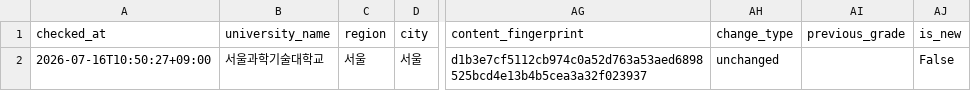
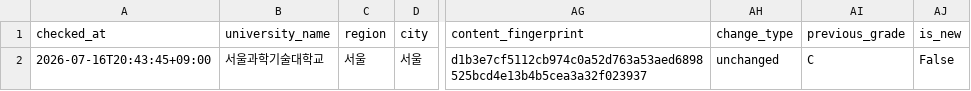
Before and after one commit to undcore/university-course-watcher, a CSV file: university-course-watcher/data/results.csv, drawn as a sheet; only a part is shown, gaps mark what is left out; the diff names each change by its address in the sheet, - before the commit and + after, or states it on an @@ line.

```diff
--- a/university-course-watcher/data/results.csv
+++ b/university-course-watcher/data/results.csv
-A2 (checked_at): 2026-07-16T10:50:27+09:00
+A2 (checked_at): 2026-07-16T20:43:45+09:00
-AI2 (previous_grade): (empty)
+AI2 (previous_grade): C
```
Also changed, not shown: 2 other files.
